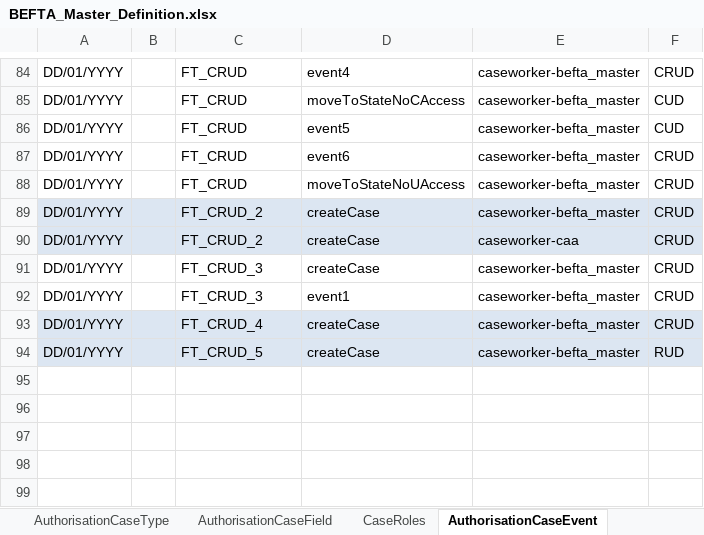
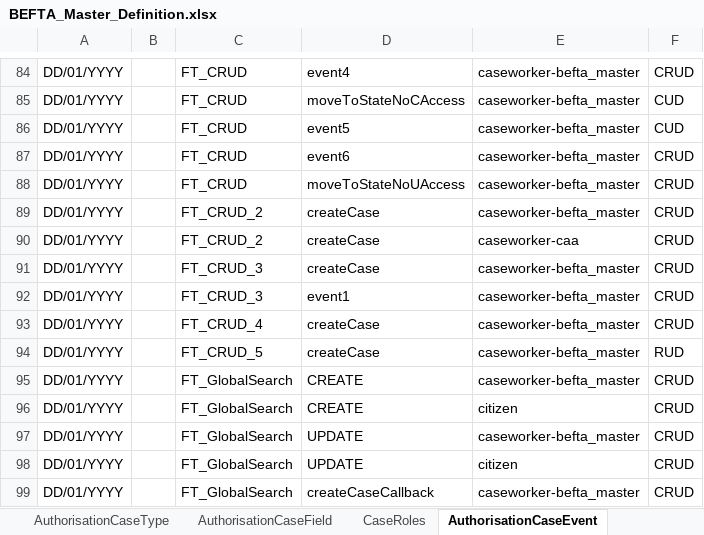
Before and after one commit to hmcts/ccd-test-definitions, an Excel workbook: src/main/resources/uk/gov/hmcts/ccd/test_definitions/excel/BEFTA_Master_Definition.xlsx, sheet AuthorisationCaseEvent, drawn as a sheet; only a part is shown, gaps mark what is left out; values as stored, in another font and other column widths than the file's, no borders; table styles not drawn; the diff names each change by its address in the sheet, - before the commit and + after, or states it on an @@ line.

Commit message:
RDM-12677 Manual merge of BEFTA_Master definition
   [RDM-12677](https://tools.hmcts.net/jira/browse/RDM-12677)

Manual merge of `BEFTA_Master_Definition.xlsx` after merge with master.

```diff
--- a/src/main/resources/uk/gov/hmcts/ccd/test_definitions/excel/BEFTA_Master_Definition.xlsx (sheet AuthorisationCaseEvent)
+++ b/src/main/resources/uk/gov/hmcts/ccd/test_definitions/excel/BEFTA_Master_Definition.xlsx (sheet AuthorisationCaseEvent)
-A89:F90 fill: #DCE6F2
+A89:F90 fill: none
-A93:F94 fill: #DCE6F2
+A93:F94 fill: none
+row 95: DD/01/YYYY |  | FT_GlobalSearch | CREATE | caseworker-befta_master | CRUD
+row 96: DD/01/YYYY |  | FT_GlobalSearch | CREATE | citizen | CRUD
+row 97: DD/01/YYYY |  | FT_GlobalSearch | UPDATE | caseworker-befta_master | CRUD
+row 98: DD/01/YYYY |  | FT_GlobalSearch | UPDATE | citizen | CRUD
+row 99: DD/01/YYYY |  | FT_GlobalSearch | createCaseCallback | caseworker-befta_master | CRUD
```
Also changed, not shown: sheet AuthorisationCaseField, sheet CaseField, sheet CaseEvent, sheet AuthorisationCaseState, sheet State, sheet CaseTypeTab, 7 more sheets, other sheet tabs.
